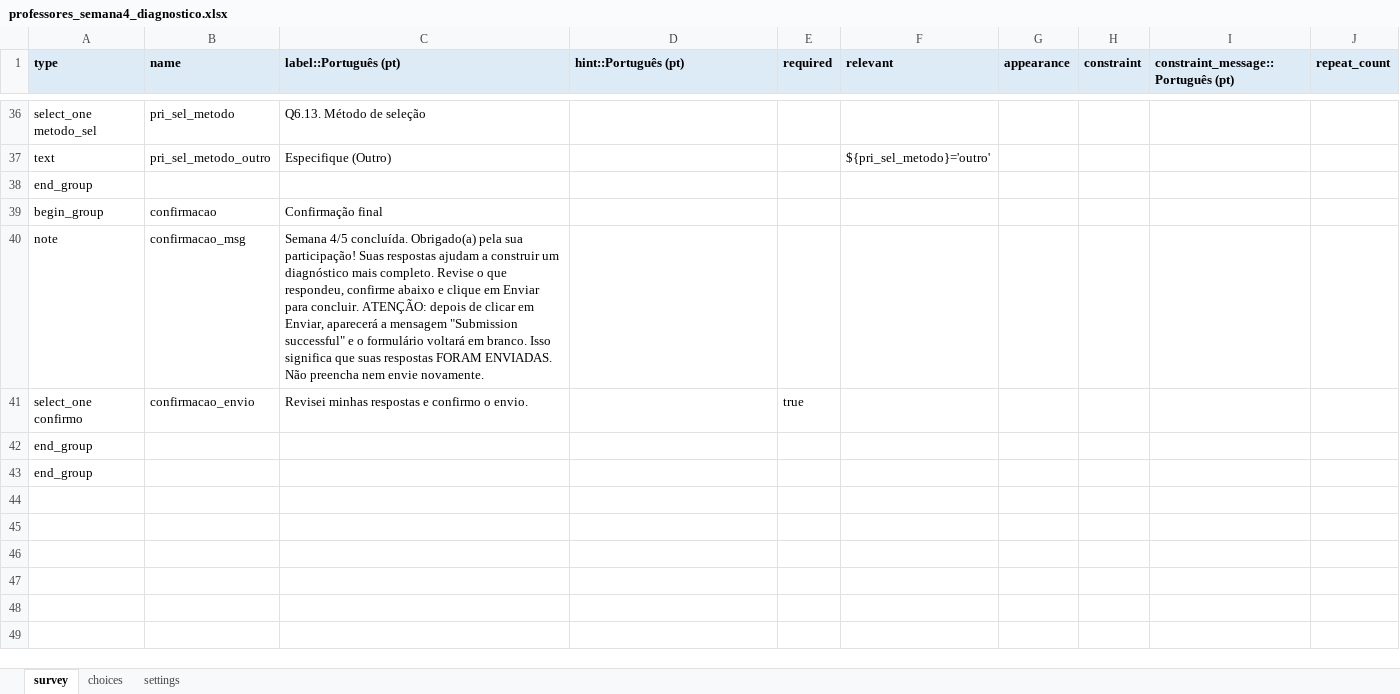
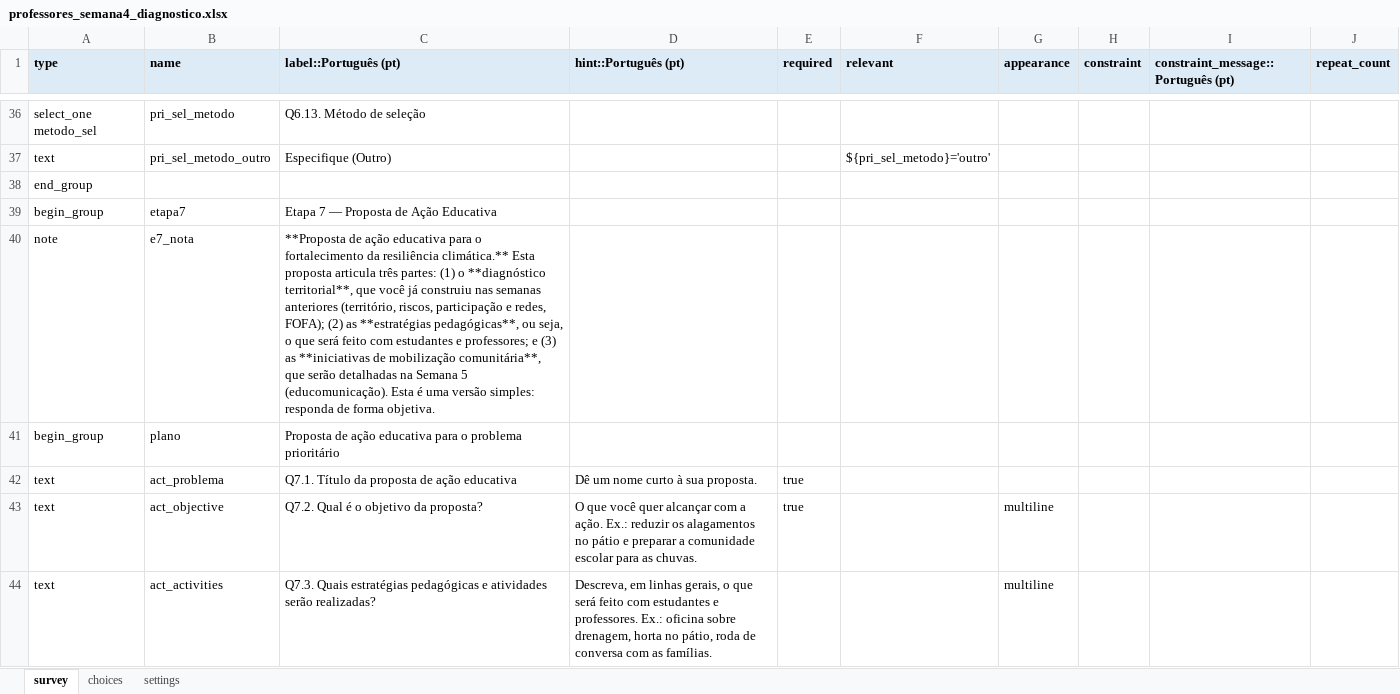
Before and after one commit to maiagreici/secadi, an Excel workbook: kobo/professores_semana4_diagnostico.xlsx, sheet survey, drawn as a sheet; only a part is shown, gaps mark what is left out; the shorter side is filled out with more unchanged rows; values as stored, in another font and other column widths than the file's, no borders; the diff covers the shown part only; the diff names each change by its address in the sheet, - before the commit and + after, or states it on an @@ line.

```diff
--- a/kobo/professores_semana4_diagnostico.xlsx (sheet survey)
+++ b/kobo/professores_semana4_diagnostico.xlsx (sheet survey)
+row 38: end_group
+row 39: begin_group | etapa7 | Etapa 7 — Proposta de Ação Educativa
+row 40: note | e7_nota | **Proposta de ação educativa para o fortalecimento da resiliência climática.** Esta proposta articula três partes: (1) o **diagnóstico territorial**, que você já construiu nas semanas anteriores (território, riscos, participação e redes, FOFA); (2) as **estratégias pedagógicas**, ou seja, o que será feito com estudantes e professores; e (3) as **iniciativas de mobilização comunitária**, que serão detalhadas na Semana 5 (educomunicação). Esta é uma versão simples: responda de forma objetiva.
+row 41: begin_group | plano | Proposta de ação educativa para o problema prioritário
+row 42: text | act_problema | Q7.1. Título da proposta de ação educativa | Dê um nome curto à sua proposta. | true
+row 43: text | act_objective | Q7.2. Qual é o objetivo da proposta? | O que você quer alcançar com a ação. Ex.: reduzir os alagamentos no pátio e preparar a comunidade escolar para as chuvas. | true |  | multiline
+row 44: text | act_activities | Q7.3. Quais estratégias pedagógicas e atividades serão realizadas? | Descreva, em linhas gerais, o que será feito com estudantes e professores. Ex.: oficina sobre drenagem, horta no pátio, roda de conversa com as famílias. |  |  | multiline
```
Also changed, not shown: 6 added rows and 1 edited cell elsewhere in this sheet, sheet choices, sheet settings, kobo/gestores_diagnostico_completo.xlsx, kobo/gestores_semana1_diagnostico.xlsx, 12 other files.
